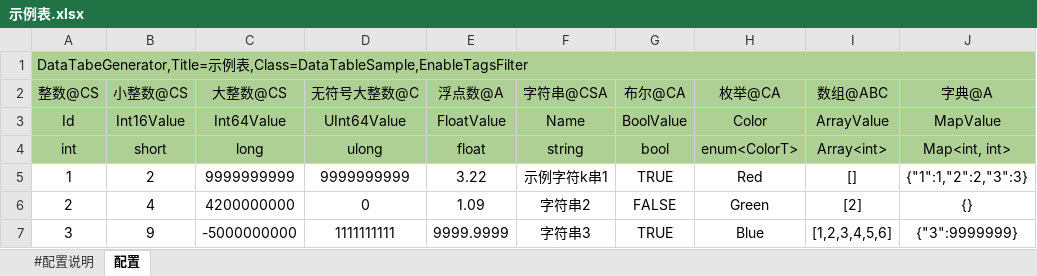
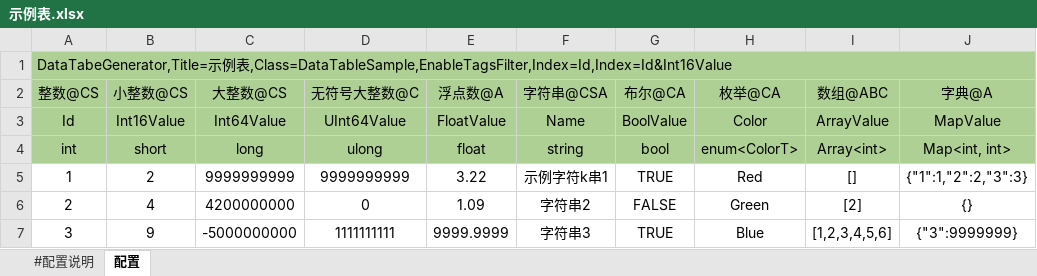
Before and after one commit to ChronosGames/DataTables, an Excel workbook: sandbox/ConsoleApp/示例表.xlsx, sheet 配置, drawn as a sheet; only a part is shown; values as stored, in another font and other column widths than the file's, no borders; the diff names each change by its address in the sheet, - before the commit and + after, or states it on an @@ line.

```diff
--- a/sandbox/ConsoleApp/示例表.xlsx (sheet 配置)
+++ b/sandbox/ConsoleApp/示例表.xlsx (sheet 配置)
-A1: …例表,Class=DataTableSample,EnableTagsFilter
+A1: …例表,Class=DataTableSample,EnableTagsFilter,Index=Id,Index=Id&Int16Value
```
Also changed, not shown: 11 other files.
